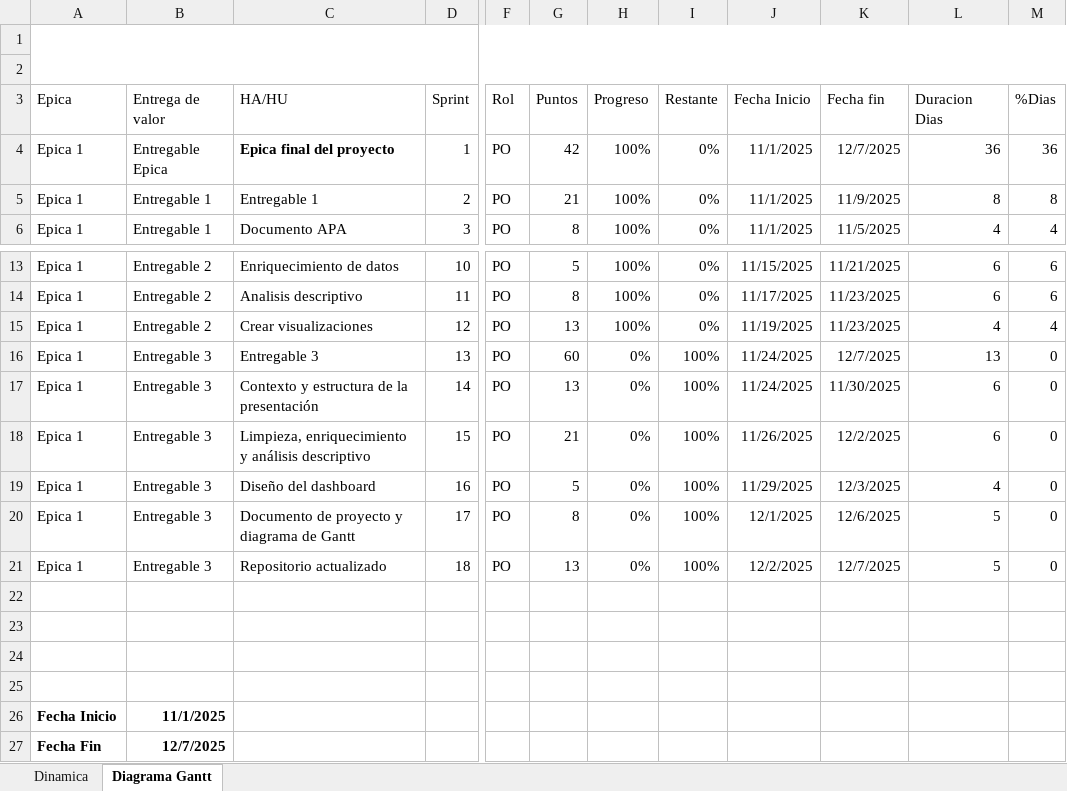
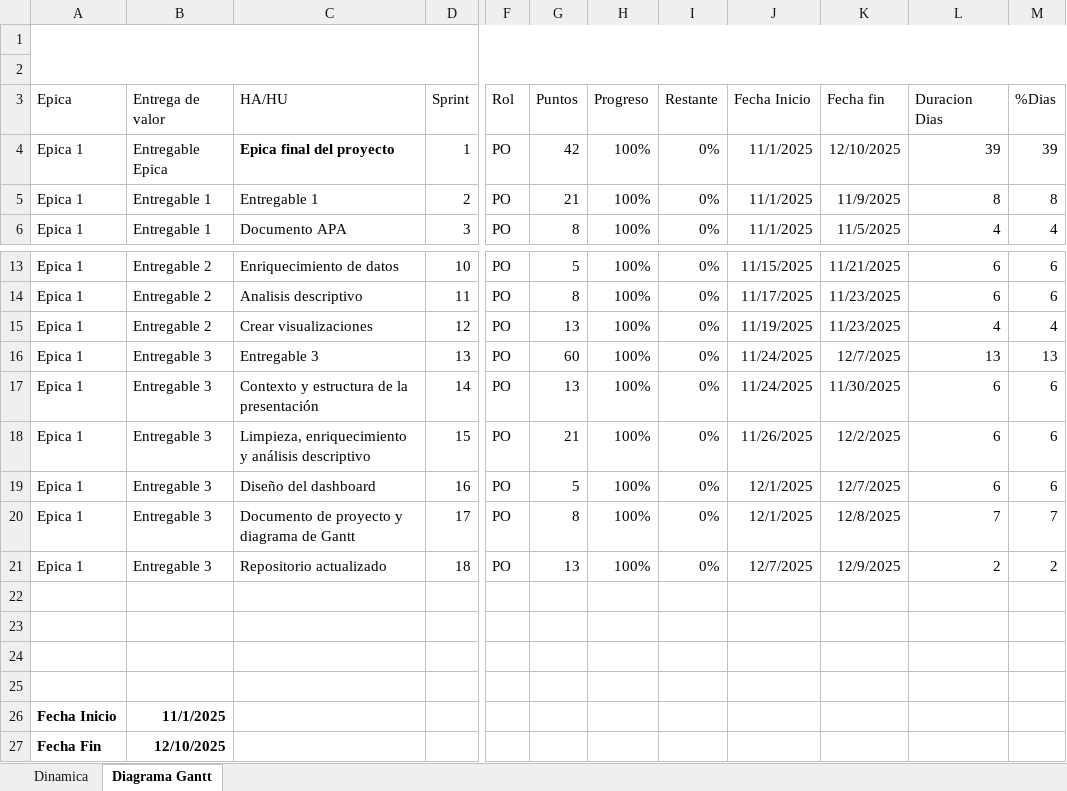
Before and after one commit to JuanUrrego/EA_proyecto_integrado_V_20251-2, an Excel workbook: Gantt_Proyecto_Integrado_Urrego_Juan.xlsx, sheet Diagrama Gantt, drawn as a sheet; only a part is shown, gaps mark what is left out; values as stored, in another font and other column widths than the file's, no borders; charts and pictures and table styles not drawn; the diff names each change by its address in the sheet, - before the commit and + after, or states it on an @@ line.

```diff
--- a/Gantt_Proyecto_Integrado_Urrego_Juan.xlsx (sheet Diagrama Gantt)
+++ b/Gantt_Proyecto_Integrado_Urrego_Juan.xlsx (sheet Diagrama Gantt)
-K4 (Fecha fin): 12/7/2025
+K4 (Fecha fin): 12/10/2025
-L4 (Duracion Dias): 36
+L4 (Duracion Dias): 39
-M4 (%Dias): 36
+M4 (%Dias): 39
-H16:H21 (Progreso): 0%
+H16:H21 (Progreso): 100%
-I16:I21 (Restante): 100%
+I16:I21 (Restante): 0%
-M16 (%Dias): 0
+M16 (%Dias): 13
-M17:M19 (%Dias): 0
+M17:M19 (%Dias): 6
-J19 (Fecha Inicio): 11/29/2025
+J19 (Fecha Inicio): 12/1/2025
-K19 (Fecha fin): 12/3/2025
+K19 (Fecha fin): 12/7/2025
-L19 (Duracion Dias): 4
+L19 (Duracion Dias): 6
-K20 (Fecha fin): 12/6/2025
+K20 (Fecha fin): 12/8/2025
-L20 (Duracion Dias): 5
+L20 (Duracion Dias): 7
-M20 (%Dias): 0
+M20 (%Dias): 7
-J21 (Fecha Inicio): 12/2/2025
+J21 (Fecha Inicio): 12/7/2025
-K21 (Fecha fin): 12/7/2025
+K21 (Fecha fin): 12/9/2025
-L21 (Duracion Dias): 5
+L21 (Duracion Dias): 2
-M21 (%Dias): 0
+M21 (%Dias): 2
-B27 (Entrega de valor): 12/7/2025
+B27 (Entrega de valor): 12/10/2025
```
Also changed, not shown: charts or pictures, 3 other files.
